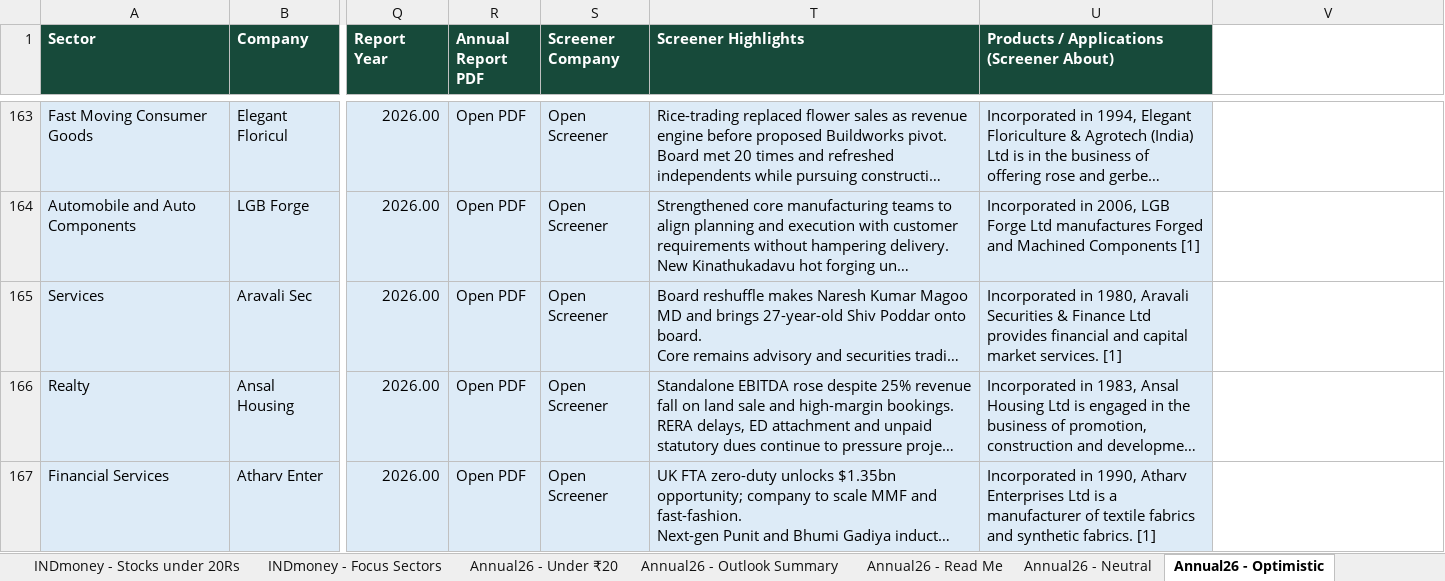
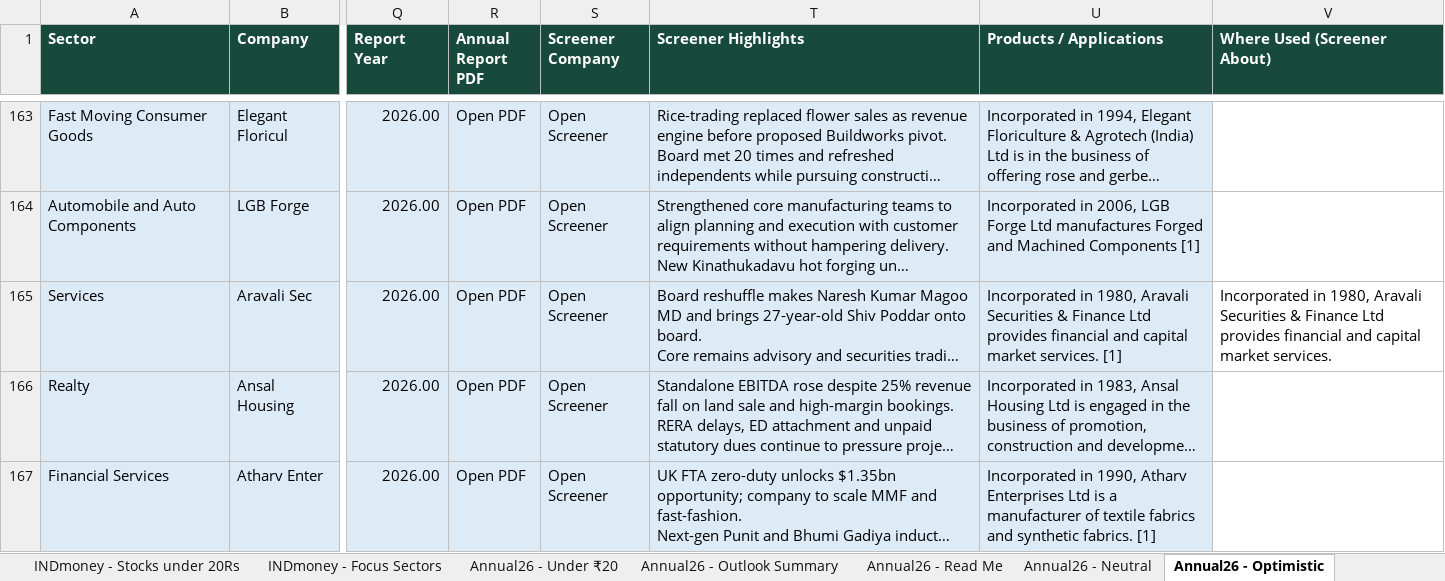
Before and after one commit to MMReddy477/sd-colony-ganesh-festival, an Excel workbook: All-Stock-Reviews-Combined.xlsx, sheet Annual26 - Optimistic, drawn as a sheet; only a part is shown, gaps mark what is left out; long unchanged cells end in …; values as stored, in another font and other column widths than the file's, no borders; the diff covers the shown part only; the diff names each change by its address in the sheet, - before the commit and + after, or states it on an @@ line.

```diff
--- a/All-Stock-Reviews-Combined.xlsx (sheet Annual26 - Optimistic)
+++ b/All-Stock-Reviews-Combined.xlsx (sheet Annual26 - Optimistic)
-U1: Products / Applications (Screener About)
+U1: Products / Applications
-V1: (empty)
+V1: Where Used (Screener About)
-V1 fill: none
+V1 fill: #174A3A
-V165 (Where Used (Screener About)): (empty)
+V165 (Where Used (Screener About)): Incorporated in 1980, Aravali Securities & Finance Ltd provides financial and capital market services.
```
Also changed, not shown: 2 edited cells elsewhere in this sheet, sheet Under10 - Sheet1, sheet Read Me, sheet Under10 - All Stocks, sheet INDmoney - Stocks under 20Rs, sheet Annual26 - Very Optimistic, sheet Annual26 - Neutral, 1 other file.
